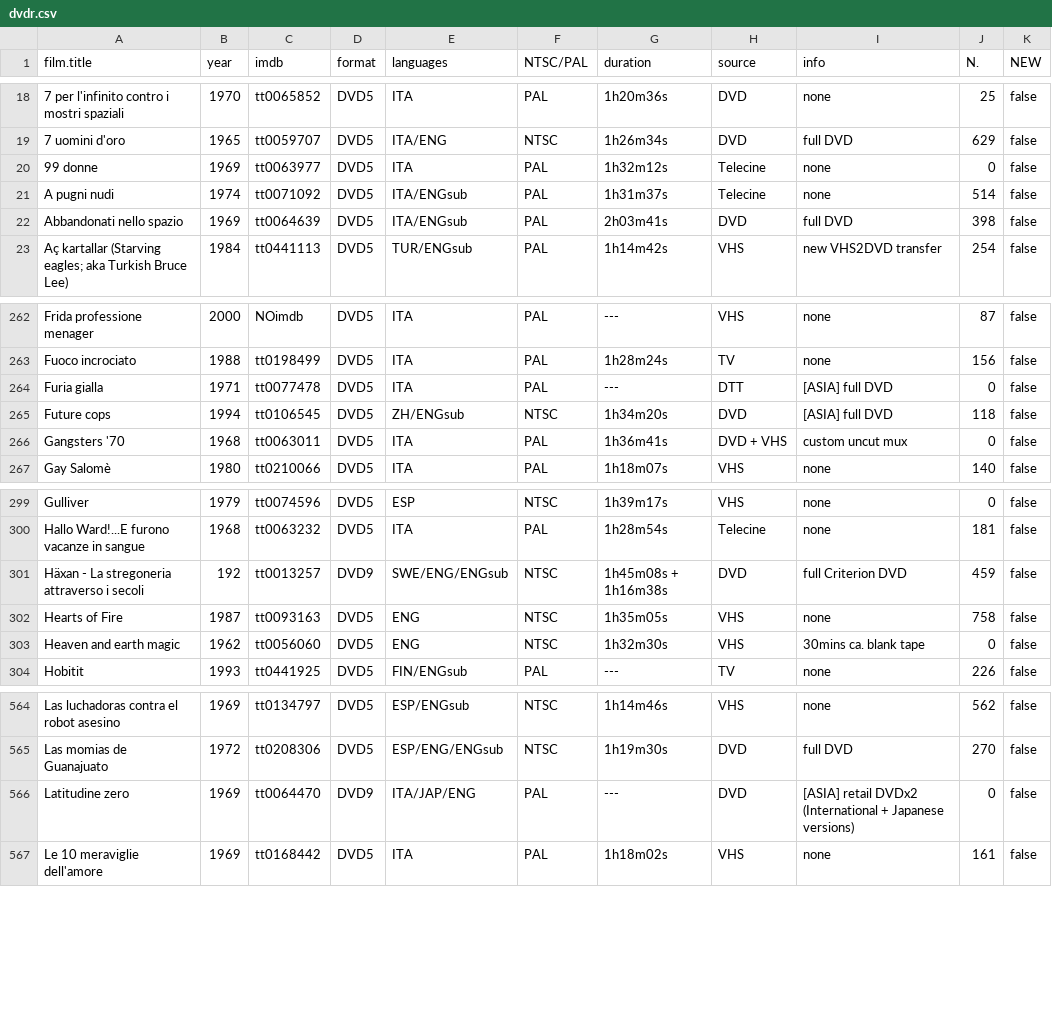
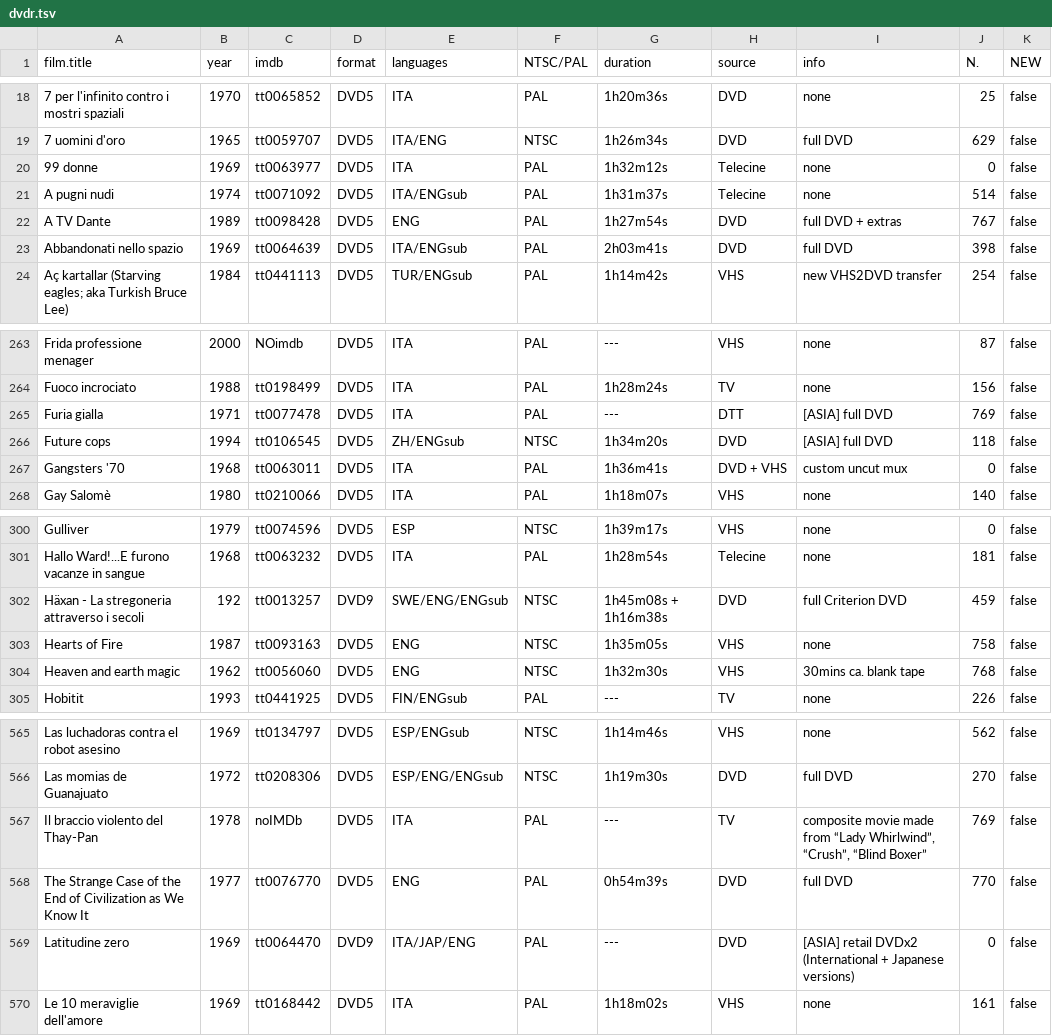
Before and after one commit to ctnda/ctnda.github.io, a TSV file: data/dvdr.tsv (was data/dvdr.csv), drawn as a sheet; only a part is shown, gaps mark what is left out.

Commit message:
updated lists; moved dvdctnda data to tsv extension

```diff
--- a/data/dvdr.csv
+++ b/data/dvdr.tsv
@@ -21,2 +21,3 @@ film.title	year	imdb	format	languages	NTSC/PAL	duration	source	info	N.	NEW
 A pugni nudi	1974	tt0071092	DVD5	ITA/ENGsub	PAL	1h31m37s	Telecine	none	514	false
+A TV Dante	1989	tt0098428	DVD5	ENG	PAL	1h27m54s	DVD	full DVD + extras	767	false
 Abbandonati nello spazio	1969	tt0064639	DVD5	ITA/ENGsub	PAL	2h03m41s	DVD	full DVD	398	false
@@ -263,3 +264,3 @@ Frida professione menager	2000	NOimdb	DVD5	ITA	PAL	---	VHS	none	87	false
 Fuoco incrociato	1988	tt0198499	DVD5	ITA	PAL	1h28m24s	TV	none	156	false
-Furia gialla	1971	tt0077478	DVD5	ITA	PAL	---	DTT	[ASIA] full DVD	0	false
+Furia gialla	1971	tt0077478	DVD5	ITA	PAL	---	DTT	[ASIA] full DVD	769	false
 Future cops	1994	tt0106545	DVD5	ZH/ENGsub	NTSC	1h34m20s	DVD	[ASIA] full DVD	118	false
@@ -302,3 +303,3 @@ Häxan - La stregoneria attraverso i secoli	192	tt0013257	DVD9	SWE/ENG/ENGsub	NT
 Hearts of Fire	1987	tt0093163	DVD5	ENG	NTSC	1h35m05s	VHS	none	758	false
-Heaven and earth magic	1962	tt0056060	DVD5	ENG	NTSC	1h32m30s	VHS	30mins ca. blank tape	0	false
+Heaven and earth magic	1962	tt0056060	DVD5	ENG	NTSC	1h32m30s	VHS	30mins ca. blank tape	768	false
 Hobitit	1993	tt0441925	DVD5	FIN/ENGsub	PAL	---	TV	none	226	false
@@ -565,2 +566,4 @@ Las luchadoras contra el robot asesino	1969	tt0134797	DVD5	ESP/ENGsub	NTSC	1h14m
 Las momias de Guanajuato	1972	tt0208306	DVD5	ESP/ENG/ENGsub	NTSC	1h19m30s	DVD	full DVD	270	false
+Il braccio violento del Thay-Pan	1978	noIMDb	DVD5	ITA	PAL	---	TV	composite movie made from “Lady Whirlwind”, “Crush”, “Blind Boxer”	769	false
+The Strange Case of the End of Civilization as We Know It	1977	tt0076770	DVD5	ENG	PAL	0h54m39s	DVD	full DVD	770	false
 Latitudine zero	1969	tt0064470	DVD9	ITA/JAP/ENG	PAL	---	DVD	[ASIA] retail DVDx2 (International + Japanese versions)	0	false
```
Also changed, not shown: 2 other files.
